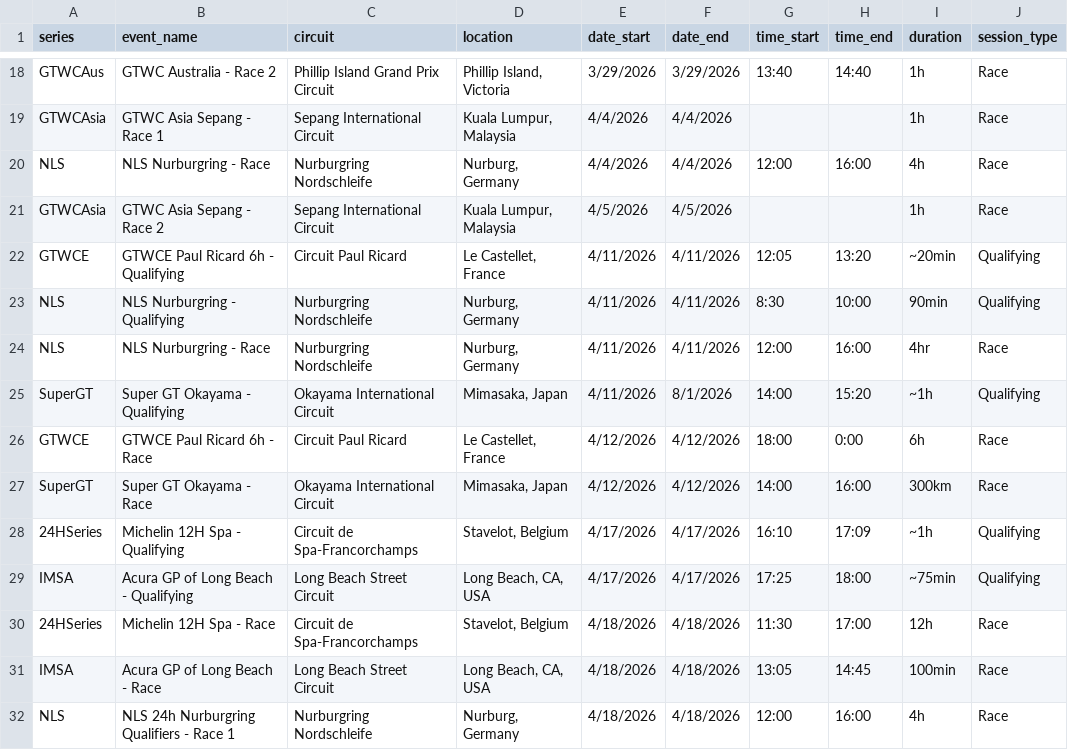
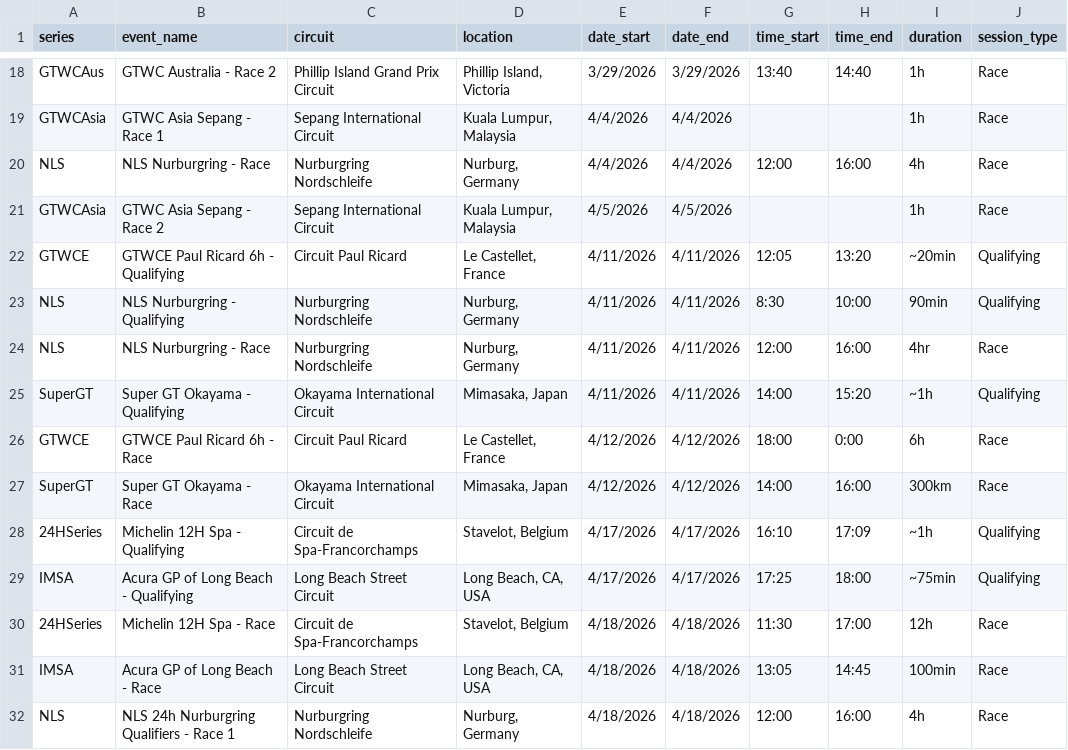
Before and after one commit to FreeTrialAccount/gt-calendar, a CSV file: races.csv, drawn as a sheet; only a part is shown, gaps mark what is left out; the diff names each change by its address in the sheet, - before the commit and + after, or states it on an @@ line.

Commit message:
Fix Super GT end dates

```diff
--- a/races.csv
+++ b/races.csv
-F25 (date_end): 8/1/2026
+F25 (date_end): 4/11/2026
```
